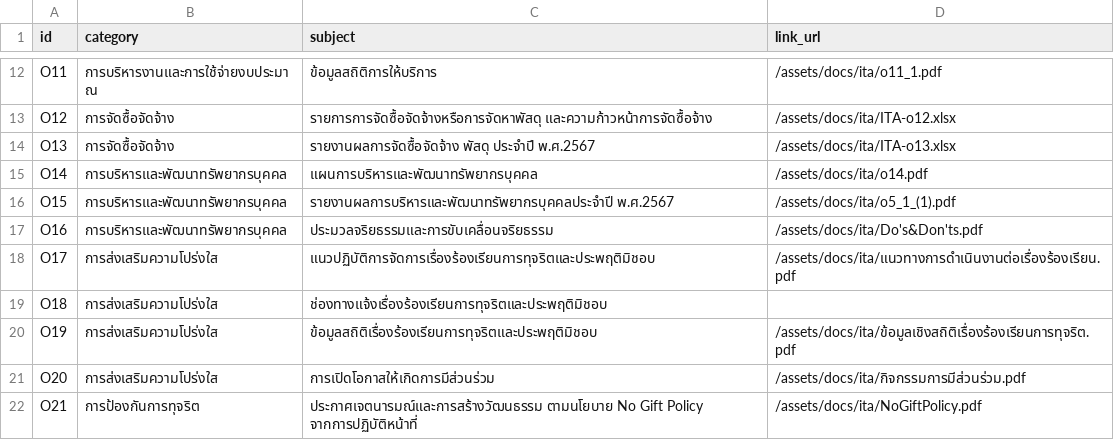
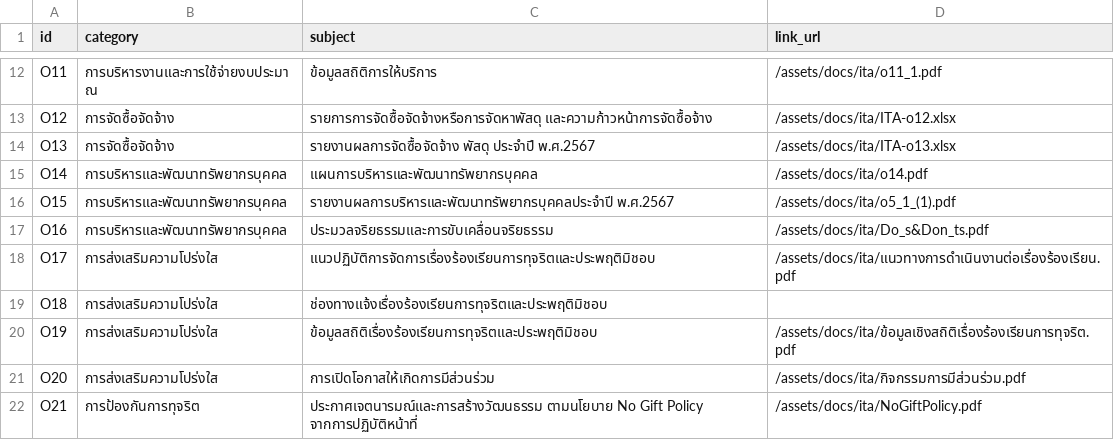
Before and after one commit to sathapornjin-sketch/crs-astro, a CSV file: src/data/ita/ITA-2025_data.csv, drawn as a sheet; only a part is shown, gaps mark what is left out.

Commit message:
fix: correct file path for O16 in ITA-2025 data

```diff
--- a/src/data/ita/ITA-2025_data.csv
+++ b/src/data/ita/ITA-2025_data.csv
@@ -28,3 +28,3 @@ O14,การบริหารและพัฒนาทรัพยากร
 O15,การบริหารและพัฒนาทรัพยากรบุคคล,รายงานผลการบริหารและพัฒนาทรัพยากรบุคคลประจำปี พ.ศ.2567,/assets/docs/ita/o5_1_(1).pdf
-O16,การบริหารและพัฒนาทรัพยากรบุคคล,ประมวลจริยธรรมและการขับเคลื่อนจริยธรรม,/assets/docs/ita/Do's&Don'ts.pdf
+O16,การบริหารและพัฒนาทรัพยากรบุคคล,ประมวลจริยธรรมและการขับเคลื่อนจริยธรรม,/assets/docs/ita/Do_s&Don_ts.pdf
 O17,การส่งเสริมความโปร่งใส,แนวปฏิบัติการจัดการเรื่องร้องเรียนการทุจริตและประพฤติมิชอบ,/assets/docs/ita/แนวทางการดำเนินงานต่อเรื่องร้องเรียน.pdf
```
